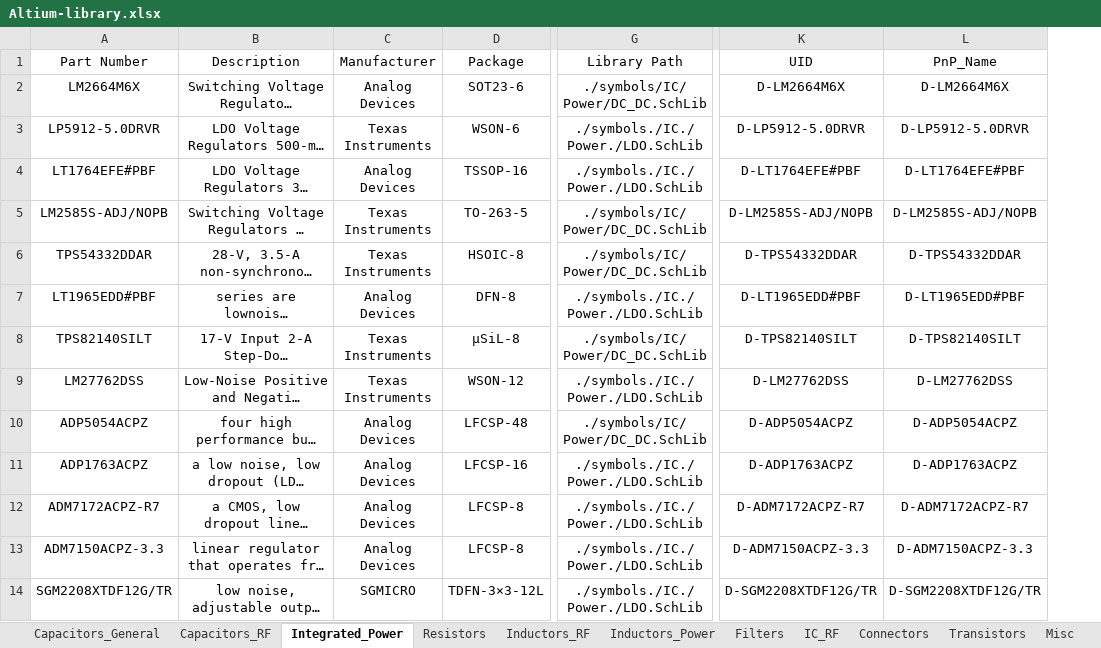
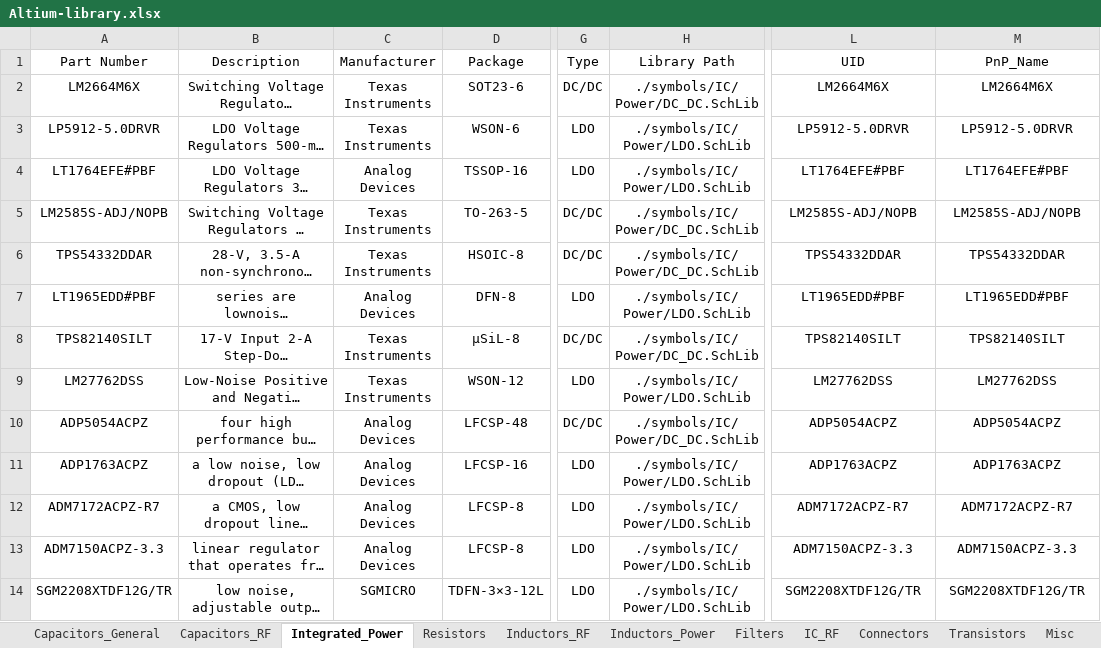
Before and after one commit to ShaddyGhost/Altium-Library, an Excel workbook: Altium-library.xlsx, sheet Integrated_Power, drawn as a sheet; only a part is shown, gaps mark what is left out; long unchanged cells end in …; values as stored, in another font and other column widths than the file's, no borders; addresses are those after the commit; the diff covers the shown part only; the diff names each change by its address in the sheet, - before the commit and + after, or states it on an @@ line.

```diff
--- a/Altium-library.xlsx (sheet Integrated_Power)
+++ b/Altium-library.xlsx (sheet Integrated_Power)
+column G (Type), rows 2-14: DC/DC | LDO | LDO | DC/DC | DC/DC | LDO | DC/DC | LDO | DC/DC | LDO | LDO | LDO | LDO
-C2 (Manufacturer): Analog Devices
+C2 (Manufacturer): Texas Instruments
-L2 (UID): D-LM2664M6X
+L2 (UID): LM2664M6X
-M2 (PnP_Name): D-LM2664M6X
+M2 (PnP_Name): LM2664M6X
-H3:H4 (Library Path): ./symbols./IC./Power./LDO.SchLib
+H3:H4 (Library Path): ./symbols/IC/Power/LDO.SchLib
-L3 (UID): D-LP5912-5.0DRVR
+L3 (UID): LP5912-5.0DRVR
-M3 (PnP_Name): D-LP5912-5.0DRVR
+M3 (PnP_Name): LP5912-5.0DRVR
-L4 (UID): D-LT1764EFE#PBF
+L4 (UID): LT1764EFE#PBF
-M4 (PnP_Name): D-LT1764EFE#PBF
+M4 (PnP_Name): LT1764EFE#PBF
-L5 (UID): D-LM2585S-ADJ/NOPB
+L5 (UID): LM2585S-ADJ/NOPB
-M5 (PnP_Name): D-LM2585S-ADJ/NOPB
+M5 (PnP_Name): LM2585S-ADJ/NOPB
-L6 (UID): D-TPS54332DDAR
+L6 (UID): TPS54332DDAR
-M6 (PnP_Name): D-TPS54332DDAR
+M6 (PnP_Name): TPS54332DDAR
-H7 (Library Path): ./symbols./IC./Power./LDO.SchLib
+H7 (Library Path): ./symbols/IC/Power/LDO.SchLib
-L7 (UID): D-LT1965EDD#PBF
+L7 (UID): LT1965EDD#PBF
-M7 (PnP_Name): D-LT1965EDD#PBF
+M7 (PnP_Name): LT1965EDD#PBF
-L8 (UID): D-TPS82140SILT
+L8 (UID): TPS82140SILT
-M8 (PnP_Name): D-TPS82140SILT
+M8 (PnP_Name): TPS82140SILT
-H9 (Library Path): ./symbols./IC./Power./LDO.SchLib
+H9 (Library Path): ./symbols/IC/Power/LDO.SchLib
-L9 (UID): D-LM27762DSS
+L9 (UID): LM27762DSS
-M9 (PnP_Name): D-LM27762DSS
+M9 (PnP_Name): LM27762DSS
-L10 (UID): D-ADP5054ACPZ
+L10 (UID): ADP5054ACPZ
-M10 (PnP_Name): D-ADP5054ACPZ
+M10 (PnP_Name): ADP5054ACPZ
-H11:H14 (Library Path): ./symbols./IC./Power./LDO.SchLib
+H11:H14 (Library Path): ./symbols/IC/Power/LDO.SchLib
-L11 (UID): D-ADP1763ACPZ
+L11 (UID): ADP1763ACPZ
-M11 (PnP_Name): D-ADP1763ACPZ
+M11 (PnP_Name): ADP1763ACPZ
-L12 (UID): D-ADM7172ACPZ-R7
+L12 (UID): ADM7172ACPZ-R7
-M12 (PnP_Name): D-ADM7172ACPZ-R7
+M12 (PnP_Name): ADM7172ACPZ-R7
-L13 (UID): D-ADM7150ACPZ-3.3
+L13 (UID): ADM7150ACPZ-3.3
-M13 (PnP_Name): D-ADM7150ACPZ-3.3
+M13 (PnP_Name): ADM7150ACPZ-3.3
-L14 (UID): D-SGM2208XTDF12G/TR
+L14 (UID): SGM2208XTDF12G/TR
-M14 (PnP_Name): D-SGM2208XTDF12G/TR
+M14 (PnP_Name): SGM2208XTDF12G/TR
```
Also changed, not shown: 5 added rows and 26 edited cells elsewhere in this sheet, sheet Resistors, sheet IC_RF, sheet Capacitors_General, sheet IC_DIGITAL, sheet Inductors_RF, sheet IC_Analog, 4 more sheets, other sheet tabs, formulas that keep their value, 29 other files.
